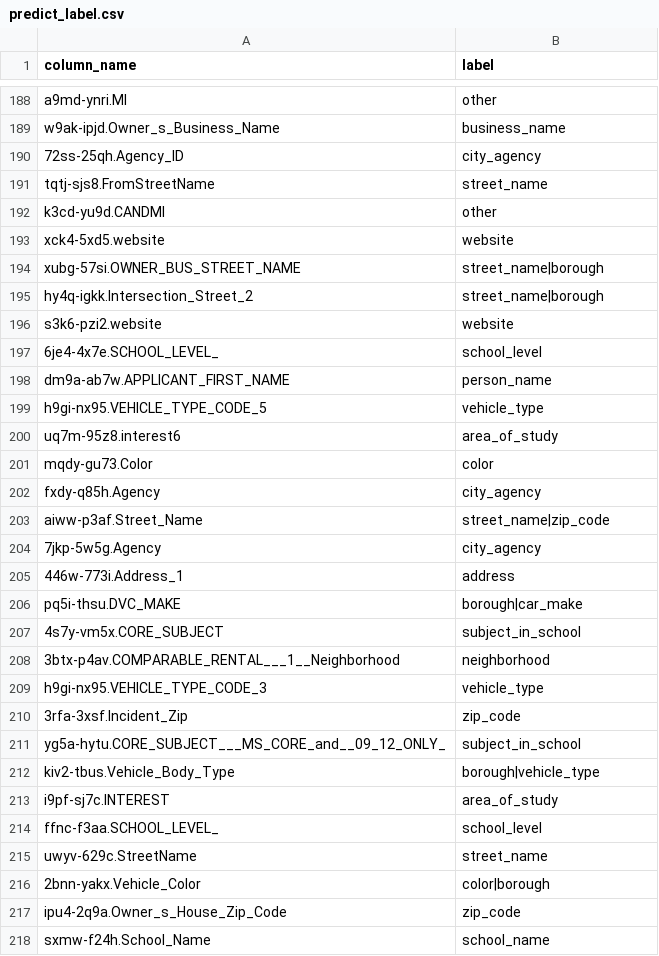
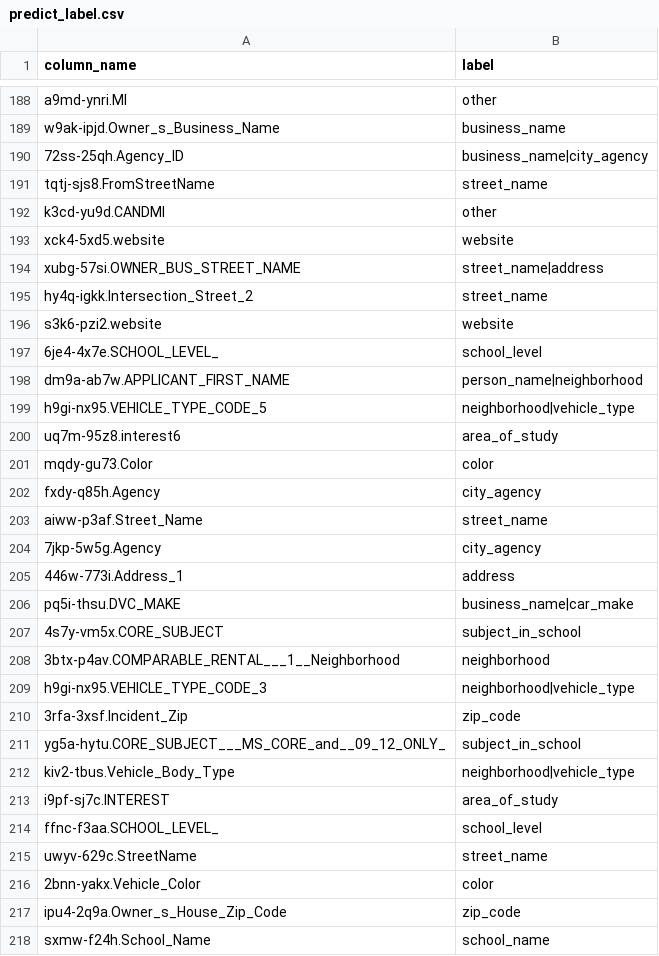
Before and after one commit to poi233/bigdata_project, a CSV file: predict_label.csv, drawn as a sheet; only a part is shown, gaps mark what is left out; the diff covers the shown part only.

```diff
--- a/predict_label.csv
+++ b/predict_label.csv
@@ -189,3 +189,3 @@ a9md-ynri.MI,other
 w9ak-ipjd.Owner_s_Business_Name,business_name
-72ss-25qh.Agency_ID,city_agency
+72ss-25qh.Agency_ID,business_name|city_agency
 tqtj-sjs8.FromStreetName,street_name
@@ -193,8 +193,8 @@ k3cd-yu9d.CANDMI,other
 xck4-5xd5.website,website
-xubg-57si.OWNER_BUS_STREET_NAME,street_name|borough
-hy4q-igkk.Intersection_Street_2,street_name|borough
+xubg-57si.OWNER_BUS_STREET_NAME,street_name|address
+hy4q-igkk.Intersection_Street_2,street_name
 s3k6-pzi2.website,website
 6je4-4x7e.SCHOOL_LEVEL_,school_level
-dm9a-ab7w.APPLICANT_FIRST_NAME,person_name
-h9gi-nx95.VEHICLE_TYPE_CODE_5,vehicle_type
+dm9a-ab7w.APPLICANT_FIRST_NAME,person_name|neighborhood
+h9gi-nx95.VEHICLE_TYPE_CODE_5,neighborhood|vehicle_type
 uq7m-95z8.interest6,area_of_study
@@ -202,12 +202,12 @@ mqdy-gu73.Color,color
 fxdy-q85h.Agency,city_agency
-aiww-p3af.Street_Name,street_name|zip_code
+aiww-p3af.Street_Name,street_name
 7jkp-5w5g.Agency,city_agency
 446w-773i.Address_1,address
-pq5i-thsu.DVC_MAKE,borough|car_make
+pq5i-thsu.DVC_MAKE,business_name|car_make
 4s7y-vm5x.CORE_SUBJECT,subject_in_school
 3btx-p4av.COMPARABLE_RENTAL___1__Neighborhood,neighborhood
-h9gi-nx95.VEHICLE_TYPE_CODE_3,vehicle_type
+h9gi-nx95.VEHICLE_TYPE_CODE_3,neighborhood|vehicle_type
 3rfa-3xsf.Incident_Zip,zip_code
 yg5a-hytu.CORE_SUBJECT___MS_CORE_and__09_12_ONLY_,subject_in_school
-kiv2-tbus.Vehicle_Body_Type,borough|vehicle_type
+kiv2-tbus.Vehicle_Body_Type,neighborhood|vehicle_type
 i9pf-sj7c.INTEREST,area_of_study
@@ -215,3 +215,3 @@ ffnc-f3aa.SCHOOL_LEVEL_,school_level
 uwyv-629c.StreetName,street_name
-2bnn-yakx.Vehicle_Color,color|borough
+2bnn-yakx.Vehicle_Color,color
 ipu4-2q9a.Owner_s_House_Zip_Code,zip_code
```
Also changed, not shown: 79 edited cells elsewhere in this file, 6 other files.
